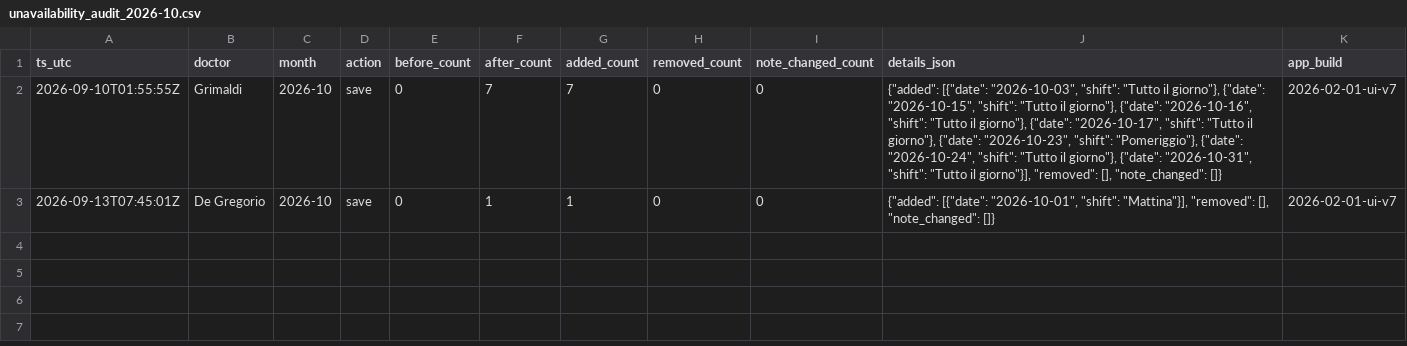
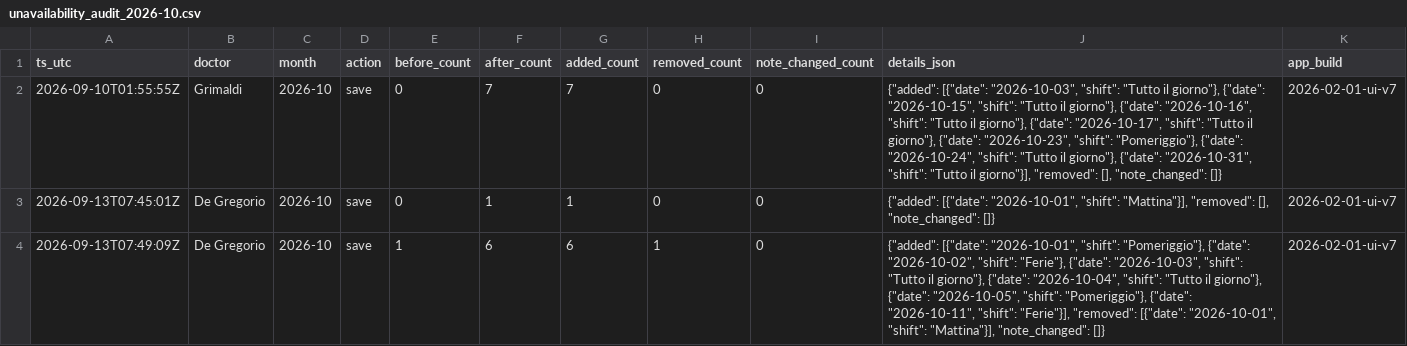
Before and after one commit to rlicordari/Turni-ind, a CSV file: data/unavailability_audit/unavailability_audit_2026-10.csv, drawn as a sheet; the diff names each change by its address in the sheet, - before the commit and + after, or states it on an @@ line.

Commit message:
Audit unavailability 2026-10: De Gregorio

```diff
--- a/data/unavailability_audit/unavailability_audit_2026-10.csv
+++ b/data/unavailability_audit/unavailability_audit_2026-10.csv
+row 4: 2026-09-13T07:49:09Z | De Gregorio | 2026-10 | save | 1 | 6 | 6 | 1 | 0 | {"added": [{"date": "2026-10-01", "shift": "Pomeriggio"}, {"date": "2026-10-02", "shift": "Ferie"}, {"date": "2026-10-03", "shift": "Tutto il giorno"}, {"date": "2026-10-04", "shift": "Tutto il giorno"}, {"date": "2026-10-05", "shift": "Pomeriggio"}, {"date": "2026-10-11", "shift": "Ferie"}], "removed": [{"date": "2026-10-01", "shift": "Mattina"}], "note_changed": []} | 2026-02-01-ui-v7
```
